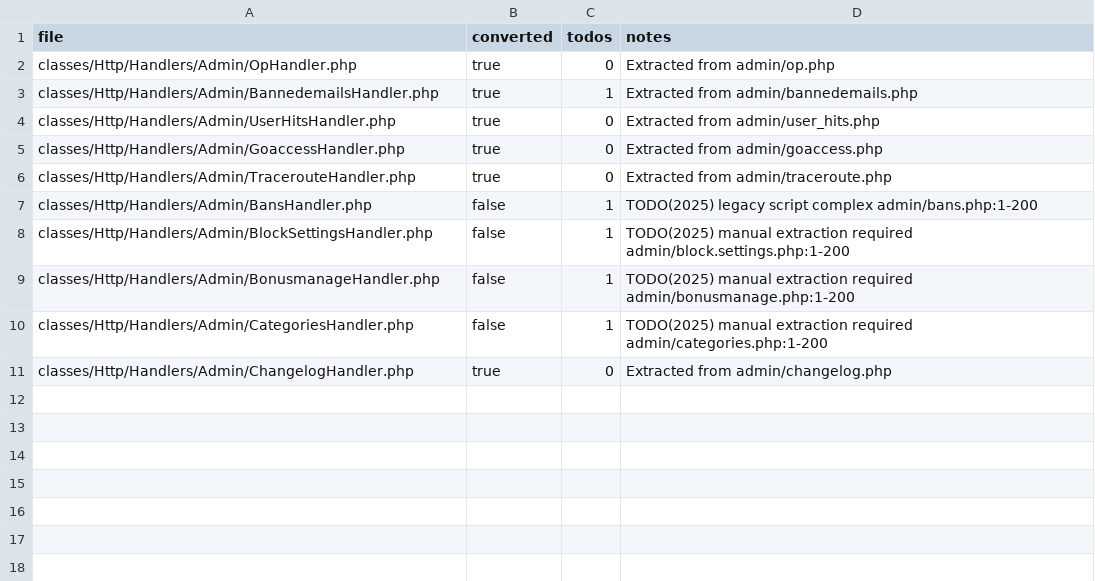
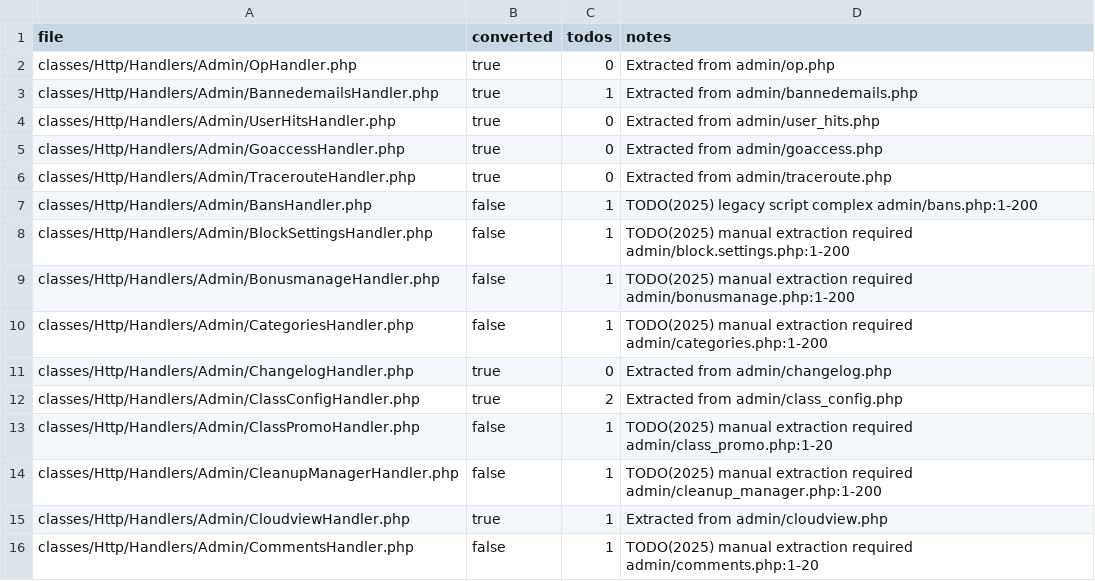
Before and after one commit to trackerone/Pu-239, a CSV file: tools/handler_convert_report.csv, drawn as a sheet; the diff names each change by its address in the sheet, - before the commit and + after, or states it on an @@ line.

Commit message:
feat(handler-convert): convert legacy stubs to handlers (batch=010)

```diff
--- a/tools/handler_convert_report.csv
+++ b/tools/handler_convert_report.csv
+row 12: classes/Http/Handlers/Admin/ClassConfigHandler.php | true | 2 | Extracted from admin/class_config.php
+row 13: classes/Http/Handlers/Admin/ClassPromoHandler.php | false | 1 | TODO(2025) manual extraction required admin/class_promo.php:1-20
+row 14: classes/Http/Handlers/Admin/CleanupManagerHandler.php | false | 1 | TODO(2025) manual extraction required admin/cleanup_manager.php:1-200
+row 15: classes/Http/Handlers/Admin/CloudviewHandler.php | true | 1 | Extracted from admin/cloudview.php
+row 16: classes/Http/Handlers/Admin/CommentsHandler.php | false | 1 | TODO(2025) manual extraction required admin/comments.php:1-20
```
Also changed, not shown: 10 other files.
